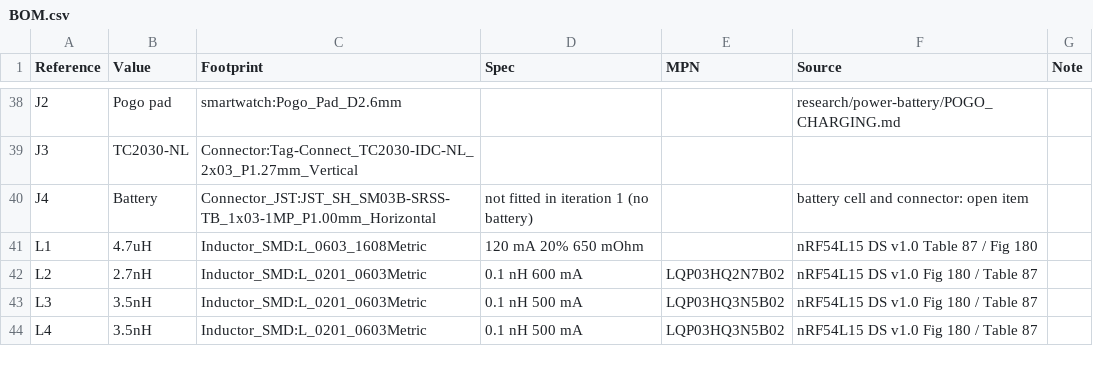
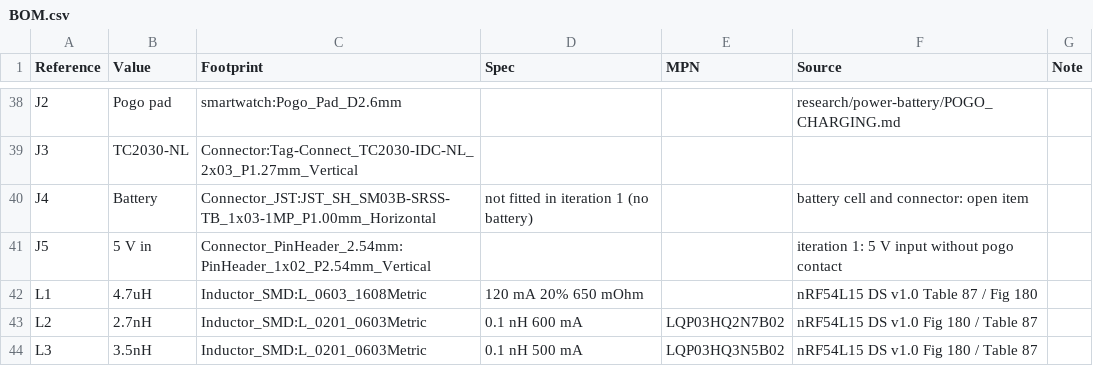
Before and after one commit to HXRSHGIT/Smart-Watch-Rev-1.1, a CSV file: hardware/schematic/BOM.csv, drawn as a sheet; only a part is shown, gaps mark what is left out; the shorter side is filled out with more unchanged rows.

Commit message:
Add 2-pin 5 V input header J5 on the pogo nets; guard make_board.py against overwrite
J5 (2.54 mm) sits on POGO_A / POGO_B, ahead of the OCVPB21, for a bench supply or
USB breakout while there is no battery. Pin 1 = POGO_B, pin 2 = POGO_A (the input
is polarity independent). check.py has the J5 pins and footprint; dev.py knows the
2-pin connector symbol.
make_board.py refuses to overwrite an existing board outside build/ unless --force,
so placement cannot be wiped by a re-run.
ERC 0, check.py passes, lint 0 crossings, 92 footprints / 94 nets, parity 0.

```diff
--- a/hardware/schematic/BOM.csv
+++ b/hardware/schematic/BOM.csv
@@ -40,2 +40,3 @@ J3,TC2030-NL,Connector:Tag-Connect_TC2030-IDC-NL_2x03_P1.27mm_Vertical,,,,
 J4,Battery,Connector_JST:JST_SH_SM03B-SRSS-TB_1x03-1MP_P1.00mm_Horizontal,not fitted in iteration 1 (no battery),,battery cell and connector: open item,
+J5,5 V in,Connector_PinHeader_2.54mm:PinHeader_1x02_P2.54mm_Vertical,,,iteration 1: 5 V input without pogo contact,
 L1,4.7uH,Inductor_SMD:L_0603_1608Metric,120 mA 20% 650 mOhm,,nRF54L15 DS v1.0 Table 87 / Fig 180,
```
Also changed, not shown: 17 other files.
